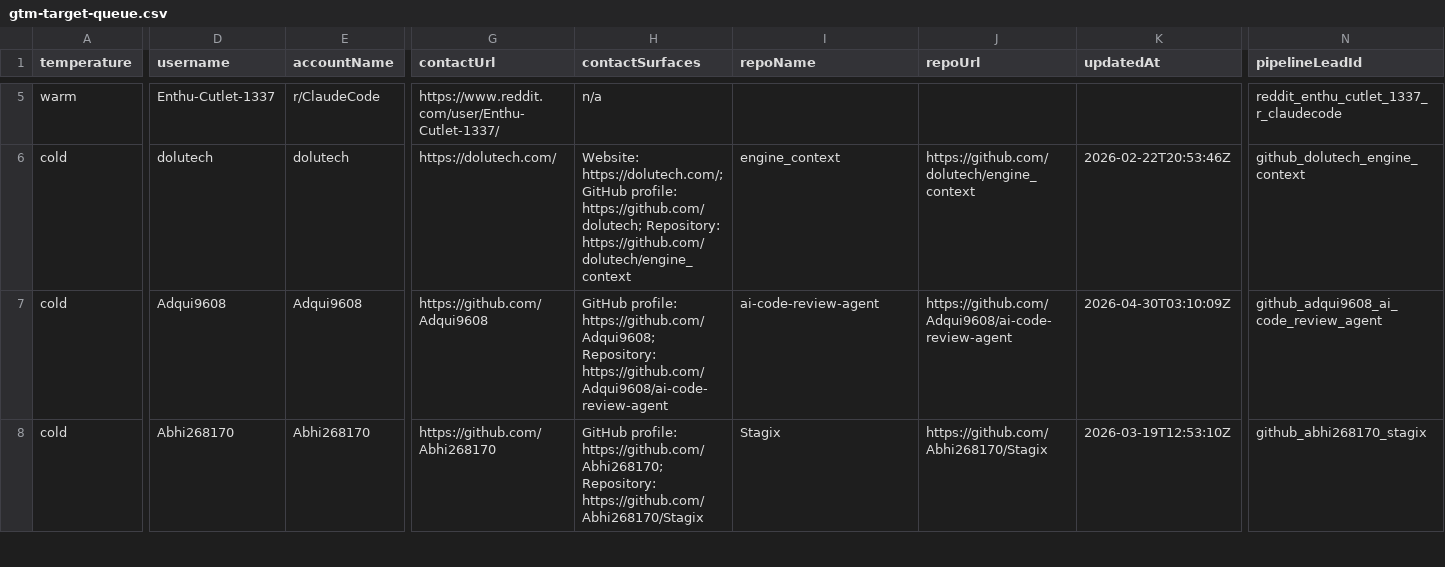
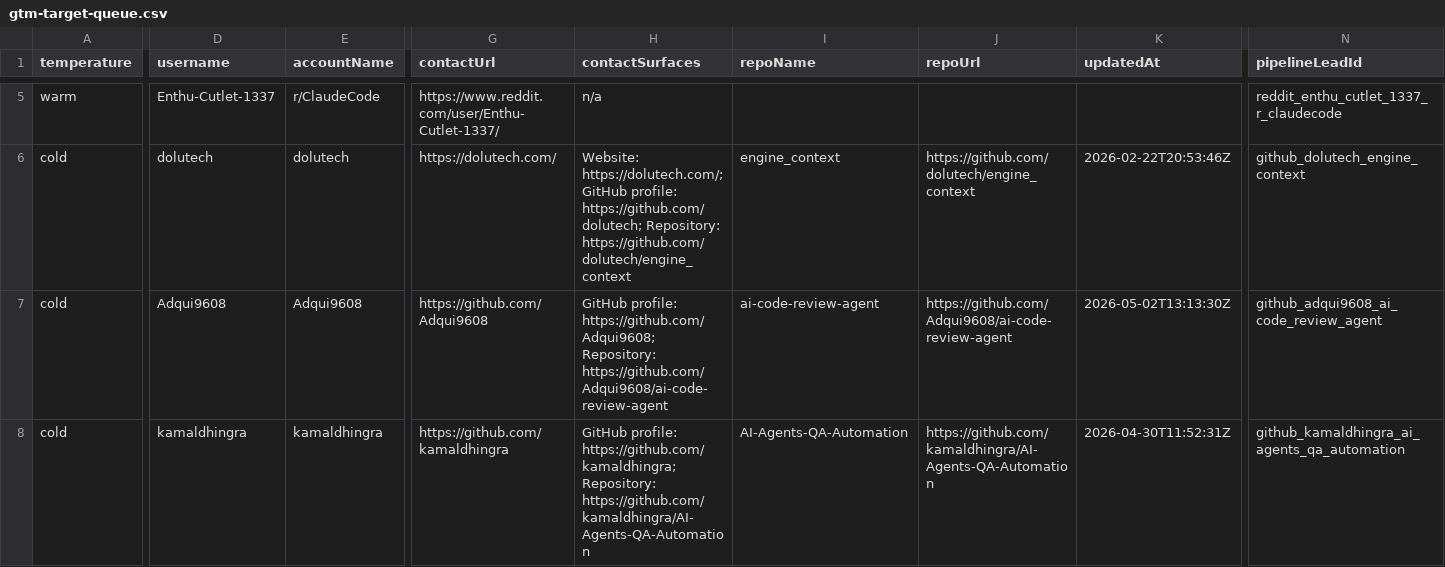
Before and after one commit to IgorGanapolsky/ThumbGate, a CSV file: docs/marketing/gtm-target-queue.csv, drawn as a sheet; only a part is shown, gaps mark what is left out; the diff covers the shown part only; the diff names each change by its address in the sheet, - before the commit and + after, or states it on an @@ line.

```diff
--- a/docs/marketing/gtm-target-queue.csv
+++ b/docs/marketing/gtm-target-queue.csv
-K7 (updatedAt): 2026-04-30T03:10:09Z
+K7 (updatedAt): 2026-05-02T13:13:30Z
-D8 (username): Abhi268170
+D8 (username): kamaldhingra
-E8 (accountName): Abhi268170
+E8 (accountName): kamaldhingra
-G8 (contactUrl): https://github.com/Abhi268170
+G8 (contactUrl): https://github.com/kamaldhingra
-H8 (contactSurfaces): GitHub profile: https://github.com/Abhi268170; Repository: https://github.com/Abhi268170/Stagix
+H8 (contactSurfaces): GitHub profile: https://github.com/kamaldhingra; Repository: https://github.com/kamaldhingra/AI-Agents-QA-Automation
-I8 (repoName): Stagix
+I8 (repoName): AI-Agents-QA-Automation
-J8 (repoUrl): https://github.com/Abhi268170/Stagix
+J8 (repoUrl): https://github.com/kamaldhingra/AI-Agents-QA-Automation
-K8 (updatedAt): 2026-03-19T12:53:10Z
+K8 (updatedAt): 2026-04-30T11:52:31Z
-N8 (pipelineLeadId): github_abhi268170_stagix
+N8 (pipelineLeadId): github_kamaldhingra_ai_agents_qa_automation
```
Also changed, not shown: 79 edited cells elsewhere in this file, docs/marketing/operator-send-now.csv, 11 other files.
